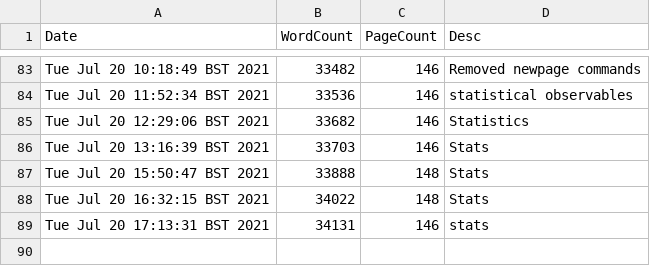
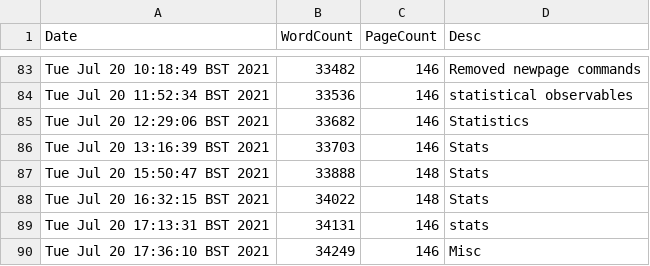
Before and after one commit to pc559/thesis, a CSV file: word_counts.csv, drawn as a sheet; only a part is shown, gaps mark what is left out; the diff names each change by its address in the sheet, - before the commit and + after, or states it on an @@ line.

Commit message:
Misc

```diff
--- a/word_counts.csv
+++ b/word_counts.csv
+row 90: Tue Jul 20 17:36:10 BST 2021 | 34249 | 146 | Misc
```
Also changed, not shown: 2 other files.
